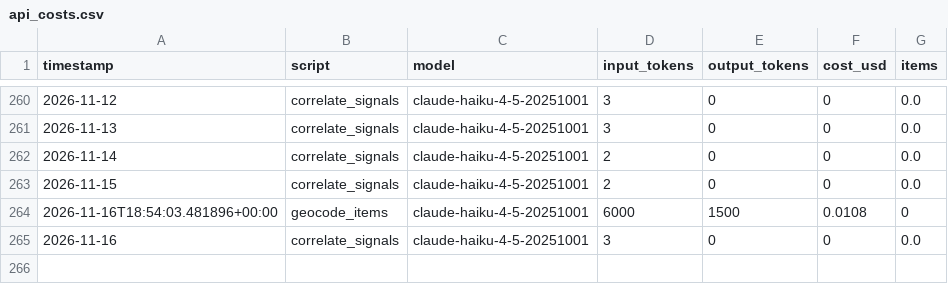
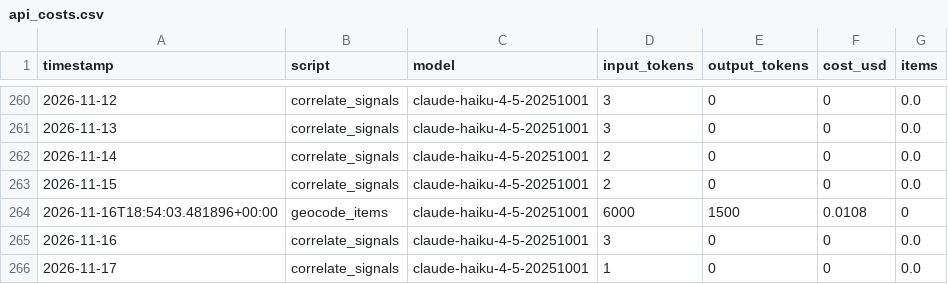
Before and after one commit to camsrigby-hash/tooele-land-intel, a CSV file: data/api_costs.csv, drawn as a sheet; only a part is shown, gaps mark what is left out.

```diff
--- a/data/api_costs.csv
+++ b/data/api_costs.csv
@@ -265 +265,2 @@ timestamp,script,model,input_tokens,output_tokens,cost_usd,items
 2026-11-16,correlate_signals,claude-haiku-4-5-20251001,3,0,0,0.0
+2026-11-17,correlate_signals,claude-haiku-4-5-20251001,1,0,0,0.0
```
Also changed, not shown: data/signals_news.csv, 1 other file.
